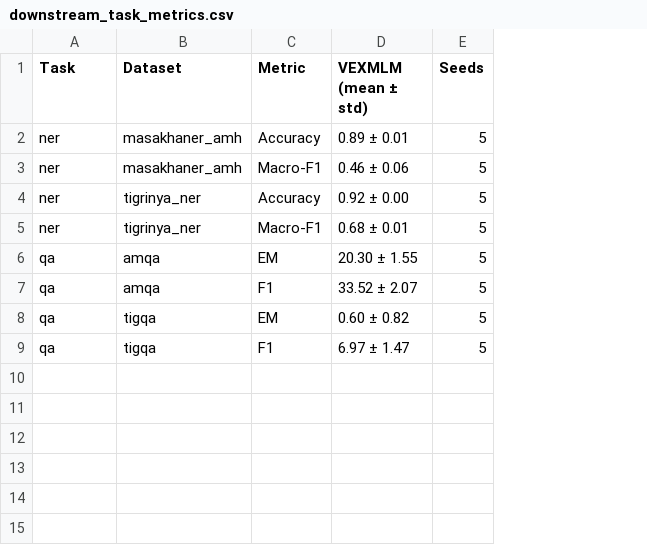
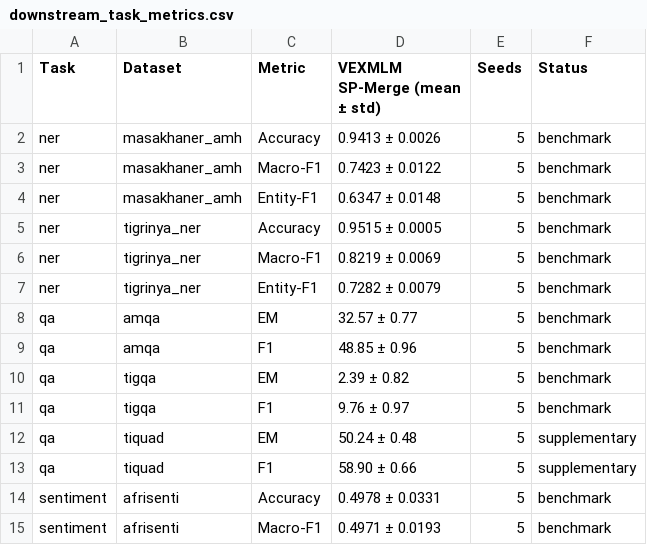
Before and after one commit to hailaykidu/VEXMLM, a CSV file: results/downstream_task_metrics.csv, drawn as a sheet; removed rows and columns are numbered as before the commit, all else as after; the diff names each change by its address in the sheet, - before the commit and + after, or states it on an @@ line.

Commit message:
Add authoritative SP-Merge 5-seed evaluation and regenerate downstream table
The downstream results backing the paper came from 30 runs under
checkpoints/vexmlm-spm-stage2, but checkpoints/ is gitignored -- it holds ~145 GB
of model weights and optimizer state -- so a clone contained no evidence for any
reported number.

Export the small, decision-relevant part instead: the 30 per-run results.json
(32 KB total) plus a provenance record, into results/spm_stage2/, and regenerate
results/downstream_task_metrics.csv from those files.

The CSV previously reported the pre-repair add_tokens model and understated every
value, e.g. AmQA 20.30 EM against the authoritative 32.57, and Amharic NER
macro-F1 0.46 against 0.7423.

Authoritative values, seeds 42-46, config hash ce27cc194946, A100-PCIE-40GB:

  masakhaner_amh  accuracy 0.9413 ± 0.0026   macro-F1 0.7423 ± 0.0122
  tigrinya_ner    accuracy 0.9515 ± 0.0005   macro-F1 0.8219 ± 0.0069
  amqa            EM 32.57 ± 0.77            F1 48.85 ± 0.96
  tigqa           EM 2.39 ± 0.82             F1 9.76 ± 0.97
  tiquad          EM 50.24 ± 0.48            F1 58.90 ± 0.66   (supplementary)
  afrisenti amh   accuracy 0.4978 ± 0.0331   macro-F1 0.4971 ± 0.0193

TiQuAD carries a Status column marking it supplementary rather than a paper
benchmark. results/multilingual_evaluation/ remains a separate evaluation set and
is not pooled with these runs, nor are the historical add_tokens runs.

scripts/slurm_stage2_spm_seeds.sh is the launcher that produced them: one array
task per seed, six tasks each, logging its config hash so the run set can be
verified homogeneous.

```diff
--- a/results/downstream_task_metrics.csv
+++ b/results/downstream_task_metrics.csv
-column D (VEXMLM (mean ± std)), rows 2-9: 0.89 ± 0.01 | 0.46 ± 0.06 | 0.92 ± 0.00 | 0.68 ± 0.01 | 20.30 ± 1.55 | 33.52 ± 2.07 | 0.60 ± 0.82 | 6.97 ± 1.47
+column D (VEXMLM SP-Merge (mean ± std)), rows 2-3: 0.9413 ± 0.0026 | 0.7423 ± 0.0122; rows 5-6: 0.9515 ± 0.0005 | 0.8219 ± 0.0069; rows 8-11: 32.57 ± 0.77 | 48.85 ± 0.96 | 2.39 ± 0.82 | 9.76 ± 0.97
+column F (Status), rows 2-3: benchmark | benchmark; rows 5-6: benchmark | benchmark; rows 8-11: all benchmark
+row 4: ner | masakhaner_amh | Entity-F1 | 0.6347 ± 0.0148 | 5 | benchmark
+row 7: ner | tigrinya_ner | Entity-F1 | 0.7282 ± 0.0079 | 5 | benchmark
+row 12: qa | tiquad | EM | 50.24 ± 0.48 | 5 | supplementary
+row 13: qa | tiquad | F1 | 58.90 ± 0.66 | 5 | supplementary
+row 14: sentiment | afrisenti | Accuracy | 0.4978 ± 0.0331 | 5 | benchmark
+row 15: sentiment | afrisenti | Macro-F1 | 0.4971 ± 0.0193 | 5 | benchmark
```
Also changed, not shown: 33 other files.
